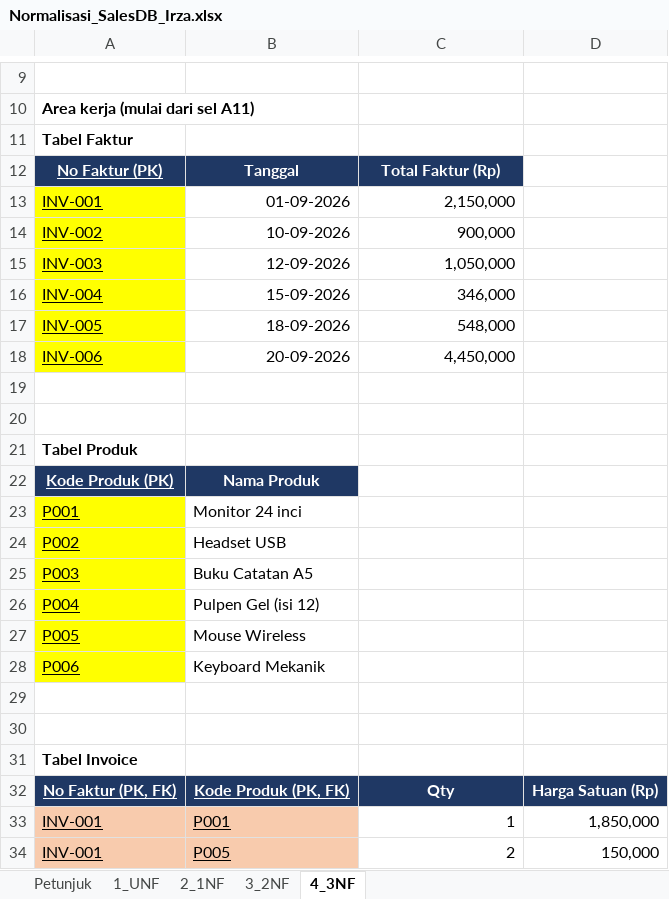
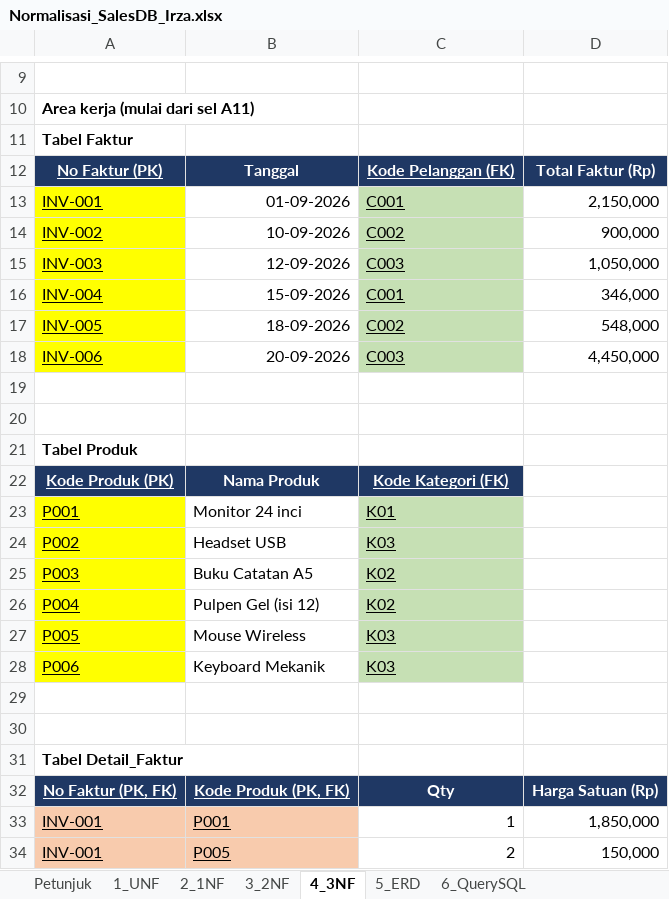
Before and after one commit to fahrihanif/Latihan-database, an Excel workbook: Normalisasi_SalesDB_Irza.xlsx, sheet 4_3NF, drawn as a sheet; only a part is shown, gaps mark what is left out; values as stored, in another font and other column widths than the file's, no borders; the diff names each change by its address in the sheet, - before the commit and + after, or states it on an @@ line.

Commit message:
erd & query SQL - Irza

```diff
--- a/Normalisasi_SalesDB_Irza.xlsx (sheet 4_3NF)
+++ b/Normalisasi_SalesDB_Irza.xlsx (sheet 4_3NF)
+sheet tab: 5_ERD
+sheet tab: 6_QuerySQL
-C12: Total Faktur (Rp)
+C12: Kode Pelanggan (FK)
-C12:C18 underline: off
+C12:C18 underline: on
-D12: (empty)
+D12: Total Faktur (Rp)
-D12 fill: none
+D12 fill: #1F3864
-C13: 2,150,000
+C13: C001
-C13:C18 fill: none
+C13:C18 fill: #C6E0B4
-D13: (empty)
+D13: 2,150,000
-C14: 900,000
+C14: C002
-D14: (empty)
+D14: 900,000
-C15: 1,050,000
+C15: C003
-D15: (empty)
+D15: 1,050,000
-C16: 346,000
+C16: C001
-D16: (empty)
+D16: 346,000
-C17: 548,000
+C17: C002
-D17: (empty)
+D17: 548,000
-C18: 4,450,000
+C18: C003
-D18: (empty)
+D18: 4,450,000
-C22: (empty)
+C22: Kode Kategori (FK)
-C22 fill: none
+C22 fill: #1F3864
-C23: (empty)
+C23: K01
-C23:C28 fill: none
+C23:C28 fill: #C6E0B4
-C24: (empty)
+C24: K03
-C25:C26: (empty)
+C25:C26: K02
-C27:C28: (empty)
+C27:C28: K03
-A31: Tabel Invoice
+A31: Tabel Detail_Faktur
```
Also changed, not shown: charts or pictures.
